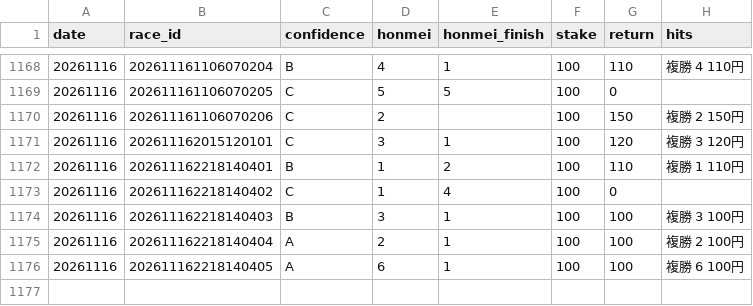
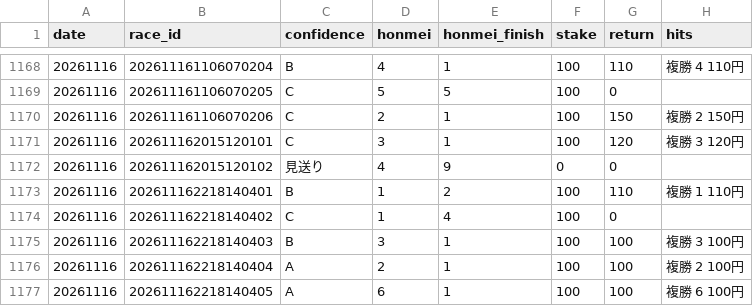
Before and after one commit to bunbunbunzai/keiba-ai, a CSV file: results_ledger.csv, drawn as a sheet; only a part is shown, gaps mark what is left out.

```diff
--- a/results_ledger.csv
+++ b/results_ledger.csv
@@ -1169,4 +1169,5 @@ date,race_id,confidence,honmei,honmei_finish,stake,return,hits
 20261116,202611161106070205,C,5,5,100,0,
-20261116,202611161106070206,C,2,,100,150,複勝 2 150円
+20261116,202611161106070206,C,2,1,100,150,複勝 2 150円
 20261116,202611162015120101,C,3,1,100,120,複勝 3 120円
+20261116,202611162015120102,見送り,4,9,0,0,
 20261116,202611162218140401,B,1,2,100,110,複勝 1 110円
```
Also changed, not shown: 13 other files.
